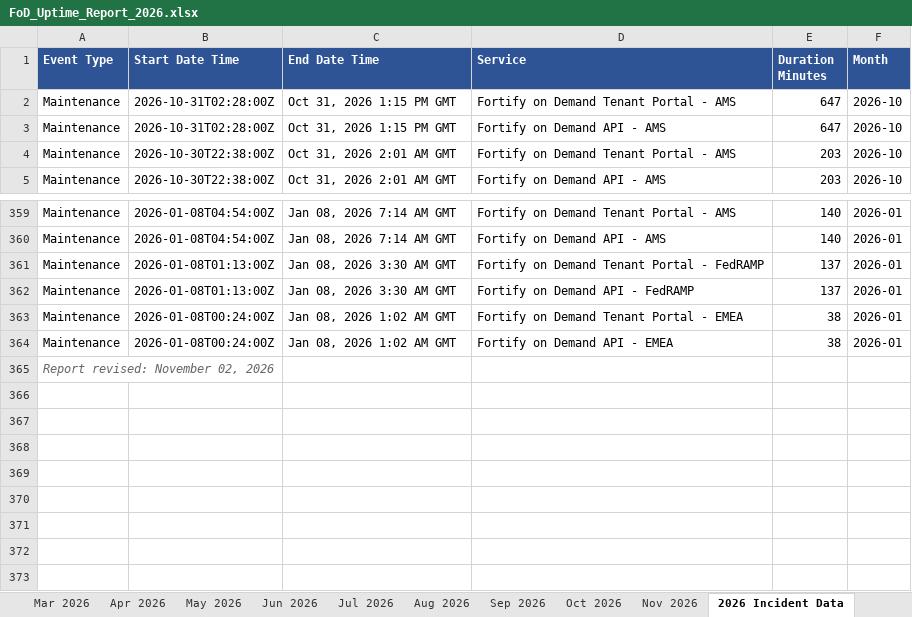
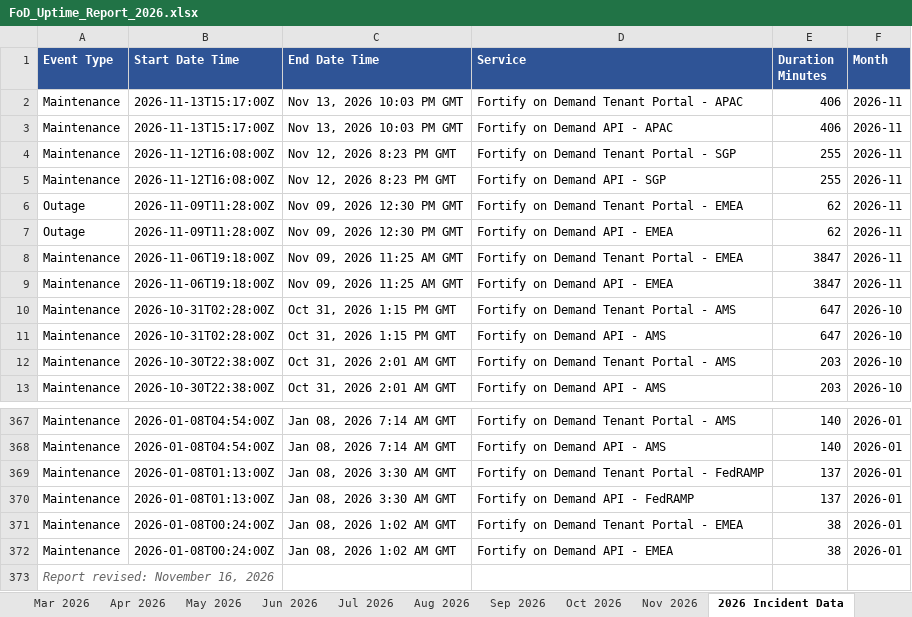
Before and after one commit to cjbonner1/fod-uptime-reports, an Excel workbook: FoD_Uptime_Report_2026.xlsx, sheet 2026 Incident Data, drawn as a sheet; only a part is shown, gaps mark what is left out; values as stored, in another font and other column widths than the file's, no borders; addresses are those after the commit; the diff names each change by its address in the sheet, - before the commit and + after, or states it on an @@ line.

```diff
--- a/FoD_Uptime_Report_2026.xlsx (sheet 2026 Incident Data)
+++ b/FoD_Uptime_Report_2026.xlsx (sheet 2026 Incident Data)
+row 2: Maintenance | 2026-11-13T15:17:00Z | Nov 13, 2026 10:03 PM GMT | Fortify on Demand Tenant Portal - APAC | 406 | 2026-11
+row 3: Maintenance | 2026-11-13T15:17:00Z | Nov 13, 2026 10:03 PM GMT | Fortify on Demand API - APAC | 406 | 2026-11
+row 4: Maintenance | 2026-11-12T16:08:00Z | Nov 12, 2026 8:23 PM GMT | Fortify on Demand Tenant Portal - SGP | 255 | 2026-11
+row 5: Maintenance | 2026-11-12T16:08:00Z | Nov 12, 2026 8:23 PM GMT | Fortify on Demand API - SGP | 255 | 2026-11
+row 6: Outage | 2026-11-09T11:28:00Z | Nov 09, 2026 12:30 PM GMT | Fortify on Demand Tenant Portal - EMEA | 62 | 2026-11
+row 7: Outage | 2026-11-09T11:28:00Z | Nov 09, 2026 12:30 PM GMT | Fortify on Demand API - EMEA | 62 | 2026-11
+row 8: Maintenance | 2026-11-06T19:18:00Z | Nov 09, 2026 11:25 AM GMT | Fortify on Demand Tenant Portal - EMEA | 3847 | 2026-11
+row 9: Maintenance | 2026-11-06T19:18:00Z | Nov 09, 2026 11:25 AM GMT | Fortify on Demand API - EMEA | 3847 | 2026-11
-A373 (Event Type): Report revised: November 02, 2026
+A373 (Event Type): Report revised: November 16, 2026
```
Also changed, not shown: sheet Nov 2026, sheet 2026 Executive Summary, sheet Regional Breakout, sheet Notes & Methodology, 1 other file.
